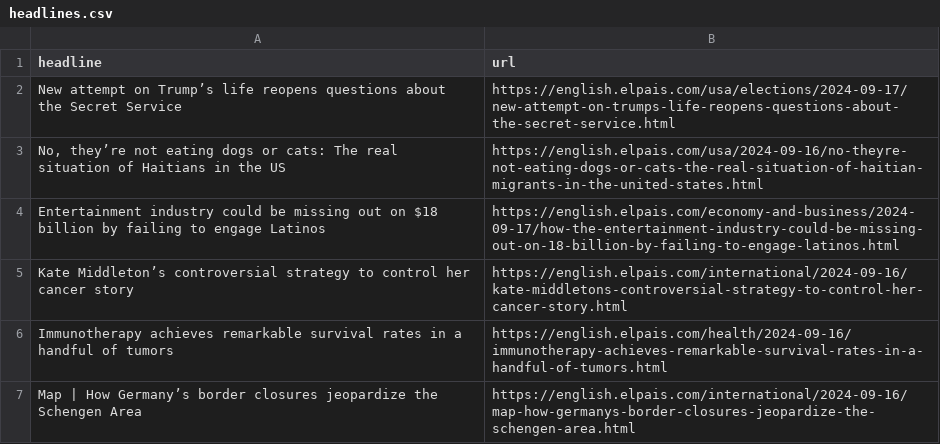
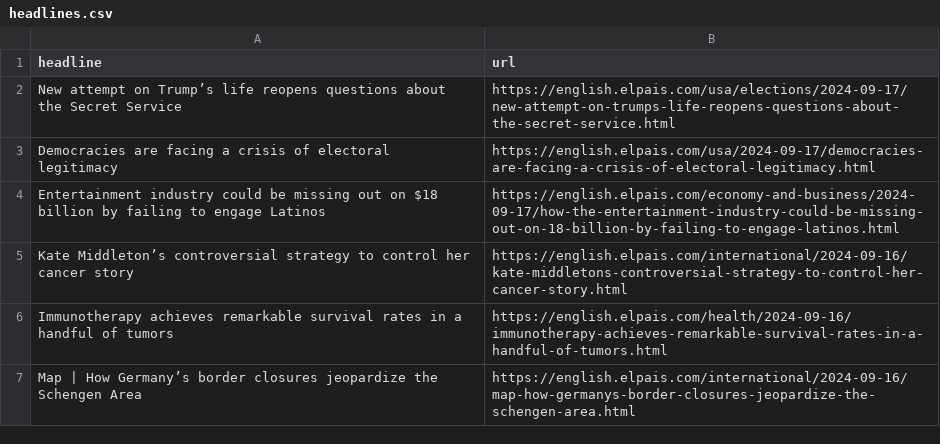
Before and after one commit to jsoma/el-pais-autoscraper, a CSV file: headlines.csv, drawn as a sheet; only a part is shown.

```diff
--- a/headlines.csv
+++ b/headlines.csv
@@ -2,3 +2,3 @@ headline,url
 New attempt on Trump’s life reopens questions about the Secret Service,https://english.elpais.com/usa/elections/2024-09-17/new-attempt-on-trumps-life-reopens-questions-about-the-secret-service.html
-"No, they’re not eating dogs or cats: The real situation of Haitians in the US",https://english.elpais.com/usa/2024-09-16/no-theyre-not-eating-dogs-or-cats-the-real-situation-of-haitian-migrants-in-the-united-states.html
+Democracies are facing a crisis of electoral legitimacy,https://english.elpais.com/usa/2024-09-17/democracies-are-facing-a-crisis-of-electoral-legitimacy.html
 Entertainment industry could be missing out on $18 billion by failing to engage Latinos,https://english.elpais.com/economy-and-business/2024-09-17/how-the-entertainment-industry-could-be-missing-out-on-18-billion-by-failing-to-engage-latinos.html
```
